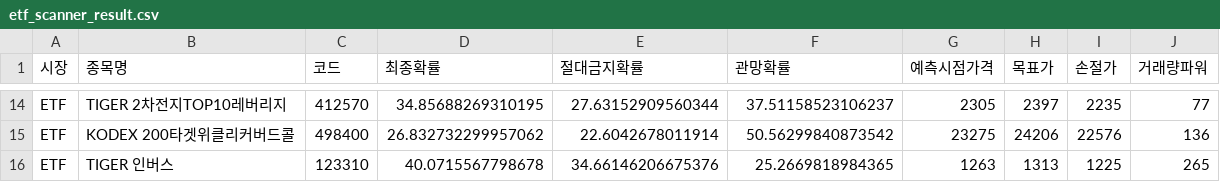
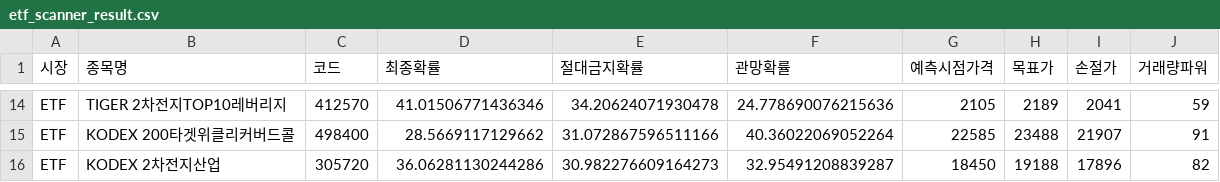
Before and after one commit to bong93/Stock_Advisor_DASHBOARD, a CSV file: etf_scanner_result.csv, drawn as a sheet; only a part is shown, gaps mark what is left out; removed rows and columns are numbered as before the commit, all else as after; the diff covers the shown part only; the diff names each change by its address in the sheet, - before the commit and + after, or states it on an @@ line.

```diff
--- a/etf_scanner_result.csv
+++ b/etf_scanner_result.csv
-D14 (최종확률): 34.85688269310195
+D14 (최종확률): 41.01506771436346
-E14 (절대금지확률): 27.63152909560344
+E14 (절대금지확률): 34.20624071930478
-F14 (관망확률): 37.51158523106237
+F14 (관망확률): 24.778690076215636
-G14 (예측시점가격): 2305
+G14 (예측시점가격): 2105
-H14 (목표가): 2397
+H14 (목표가): 2189
-I14 (손절가): 2235
+I14 (손절가): 2041
-J14 (거래량파워): 77
+J14 (거래량파워): 59
-D15 (최종확률): 26.832732299957062
+D15 (최종확률): 28.5669117129662
-E15 (절대금지확률): 22.6042678011914
+E15 (절대금지확률): 31.072867596511166
-F15 (관망확률): 50.56299840873542
+F15 (관망확률): 40.36022069052264
-G15 (예측시점가격): 23275
+G15 (예측시점가격): 22585
-H15 (목표가): 24206
+H15 (목표가): 23488
-I15 (손절가): 22576
+I15 (손절가): 21907
-J15 (거래량파워): 136
+J15 (거래량파워): 91
-row 16: ETF | TIGER 인버스 | 123310 | 40.0715567798678 | 34.66146206675376 | 25.2669818984365 | 1263 | 1313 | 1225 | 265
+row 16: ETF | KODEX 2차전지산업 | 305720 | 36.06281130244286 | 30.982276609164273 | 32.95491208839287 | 18450 | 19188 | 17896 | 82
```
Also changed, not shown: 5 added rows, 5 removed rows and 49 edited cells elsewhere in this file, morning_scan_result.csv, sector_theme.csv, 1 other file.
